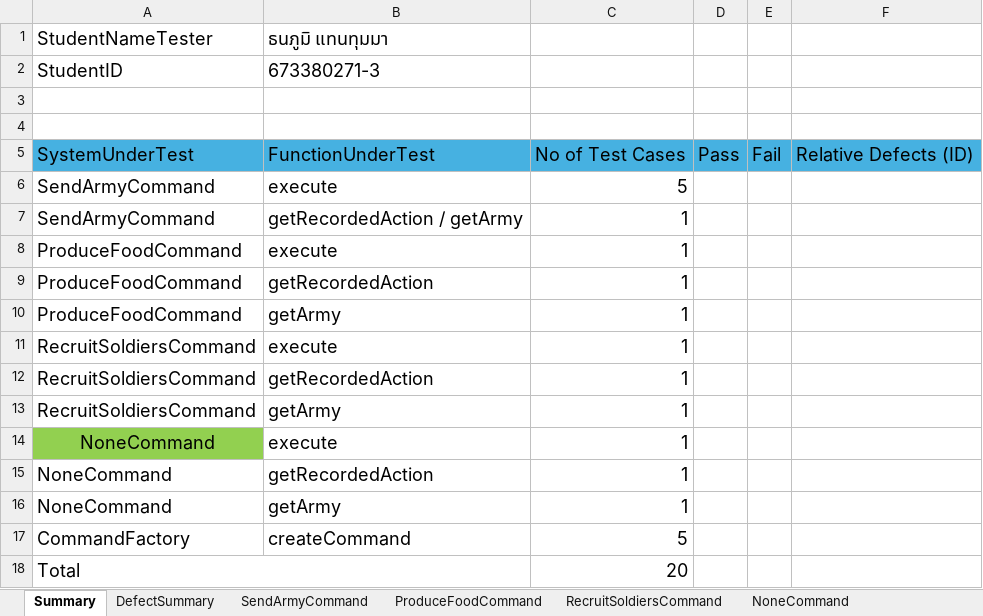
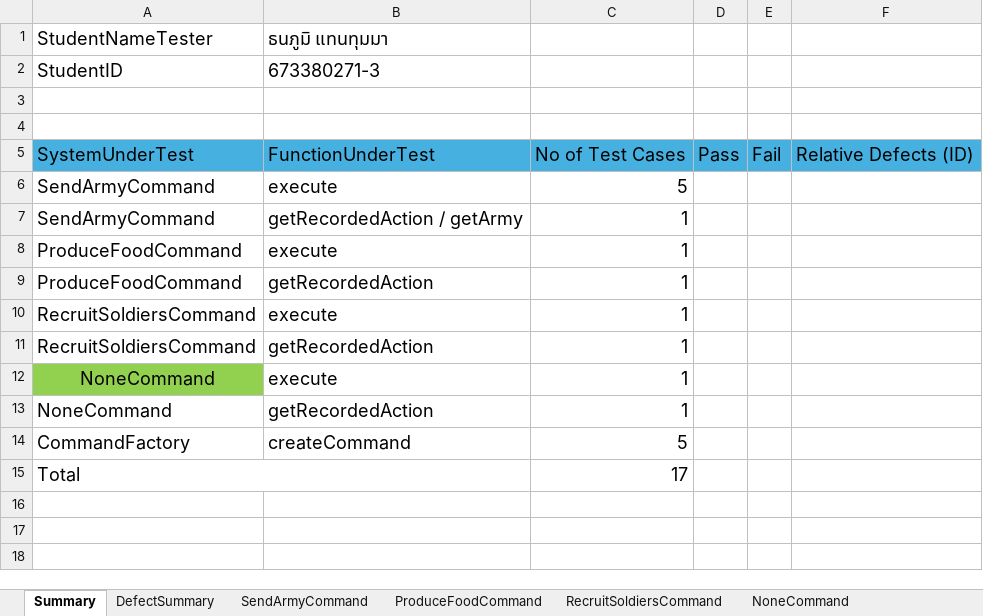
Before and after one commit to punnavit-prongsavaroj/EternalClash2, an Excel workbook: doc/TestDoc/Test Suite/TestPlanPrincipleCommand.xlsx, sheet Summary, drawn as a sheet; values as stored, in another font and other column widths than the file's, no borders; removed rows and columns are numbered as before the commit, all else as after; the diff names each change by its address in the sheet, - before the commit and + after, or states it on an @@ line.

```diff
--- a/doc/TestDoc/Test Suite/TestPlanPrincipleCommand.xlsx (sheet Summary)
+++ b/doc/TestDoc/Test Suite/TestPlanPrincipleCommand.xlsx (sheet Summary)
-row 10: ProduceFoodCommand | getArmy | 1
-row 13: RecruitSoldiersCommand | getArmy | 1
-row 16: NoneCommand | getArmy | 1
-C15: 20
+C15: 17
```
Also changed, not shown: sheet NoneCommand, sheet ProduceFoodCommand, sheet RecruitSoldiersCommand, sheet CommandFactory, sheet SendArmyCommand, doc/TestDoc/Test Suite/TestPlanPrincipleController.xlsx, doc/TestDoc/Test Suite/TestPlanPrincipleService.xlsx, 1 other file.
